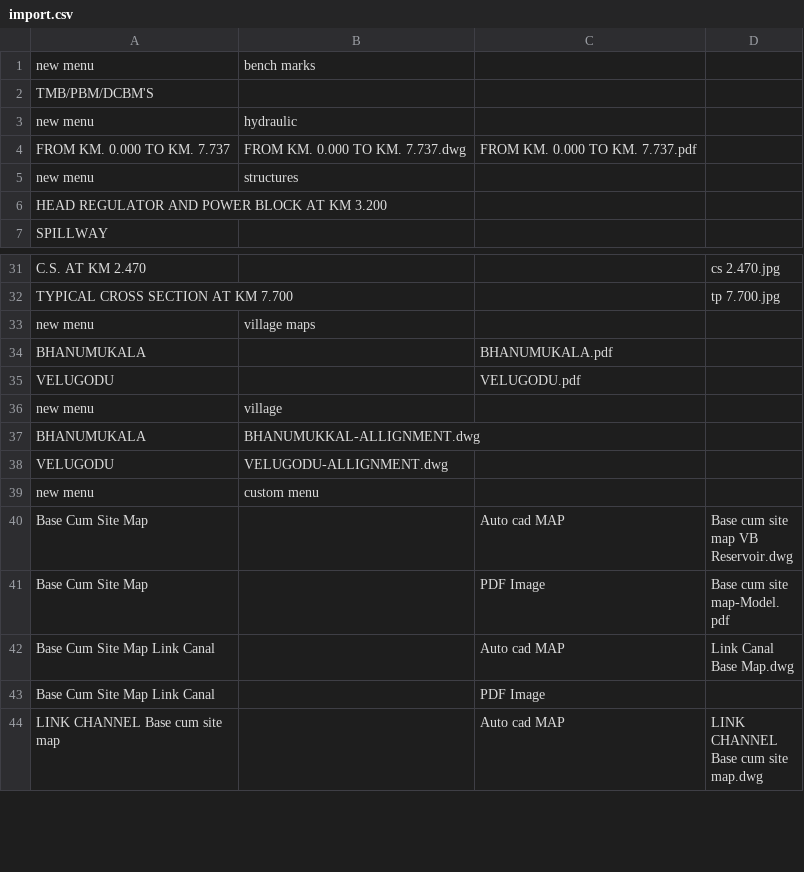
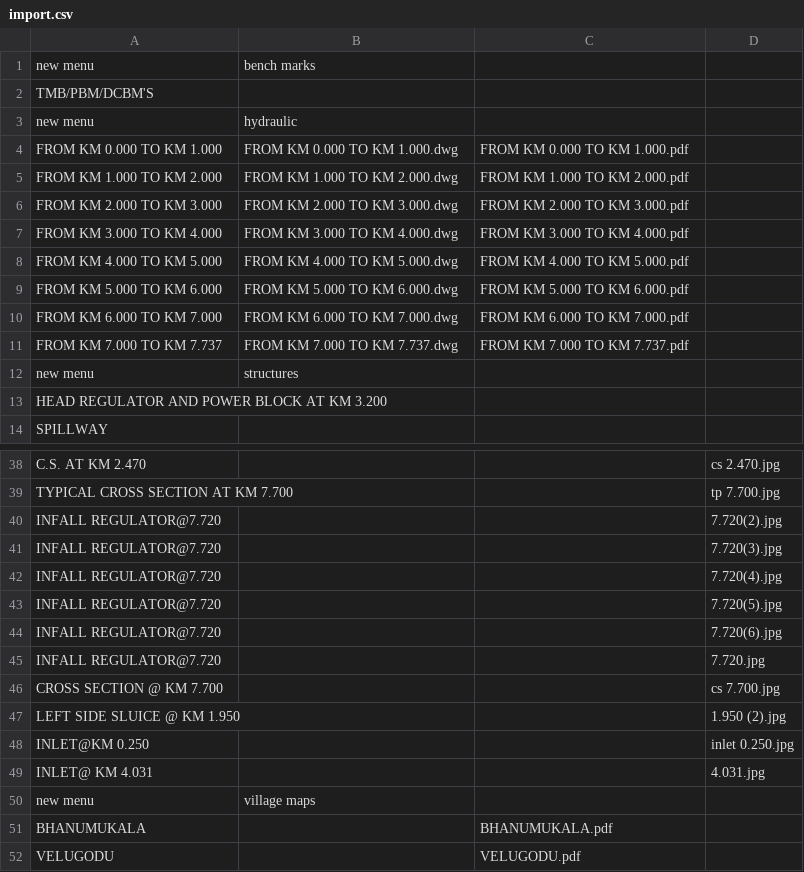
Before and after one commit to planetskht/TGP-Link-Canal-VBR, a CSV file: import.csv, drawn as a sheet; only a part is shown, gaps mark what is left out; the shorter side is filled out with more unchanged rows.

Commit message:
import file

```diff
--- a/import.csv
+++ b/import.csv
@@ -3,3 +3,10 @@ TMB/PBM/DCBM'S,,,
 new menu,hydraulic,,
-FROM KM. 0.000  TO  KM. 7.737,FROM KM. 0.000  TO  KM. 7.737.dwg,FROM KM. 0.000  TO  KM. 7.737.pdf,
+FROM KM  0.000 TO KM  1.000,FROM KM  0.000 TO KM  1.000.dwg,FROM KM  0.000 TO KM  1.000.pdf,
+FROM KM  1.000 TO KM  2.000,FROM KM  1.000 TO KM  2.000.dwg,FROM KM  1.000 TO KM  2.000.pdf,
+FROM KM  2.000 TO KM  3.000,FROM KM  2.000 TO KM  3.000.dwg,FROM KM  2.000 TO KM  3.000.pdf,
+FROM KM  3.000 TO KM  4.000,FROM KM  3.000 TO KM  4.000.dwg,FROM KM  3.000 TO KM  4.000.pdf,
+FROM KM  4.000 TO KM  5.000,FROM KM  4.000 TO KM  5.000.dwg,FROM KM  4.000 TO KM  5.000.pdf,
+FROM KM  5.000 TO KM  6.000,FROM KM  5.000 TO KM  6.000.dwg,FROM KM  5.000 TO KM  6.000.pdf,
+FROM KM  6.000 TO KM  7.000,FROM KM  6.000 TO KM  7.000.dwg,FROM KM  6.000 TO KM  7.000.pdf,
+FROM KM  7.000 TO KM  7.737,FROM KM  7.000 TO KM  7.737.dwg,FROM KM  7.000 TO KM  7.737.pdf,
 new menu,structures,,
@@ -32,2 +39,12 @@ C.S. AT KM 2.470,,,cs 2.470.jpg
 TYPICAL CROSS SECTION AT KM 7.700,,,tp 7.700.jpg
+INFALL REGULATOR@7.720,,,7.720(2).jpg
+INFALL REGULATOR@7.720,,,7.720(3).jpg
+INFALL REGULATOR@7.720,,,7.720(4).jpg
+INFALL REGULATOR@7.720,,,7.720(5).jpg
+INFALL REGULATOR@7.720,,,7.720(6).jpg
+INFALL REGULATOR@7.720,,,7.720.jpg
+CROSS SECTION @ KM 7.700,,,cs 7.700.jpg
+LEFT SIDE SLUICE @ KM 1.950,,,1.950 (2).jpg
+INLET@KM 0.250,,,inlet 0.250.jpg
+INLET@ KM 4.031,,,4.031.jpg
 new menu,village maps,,
```
